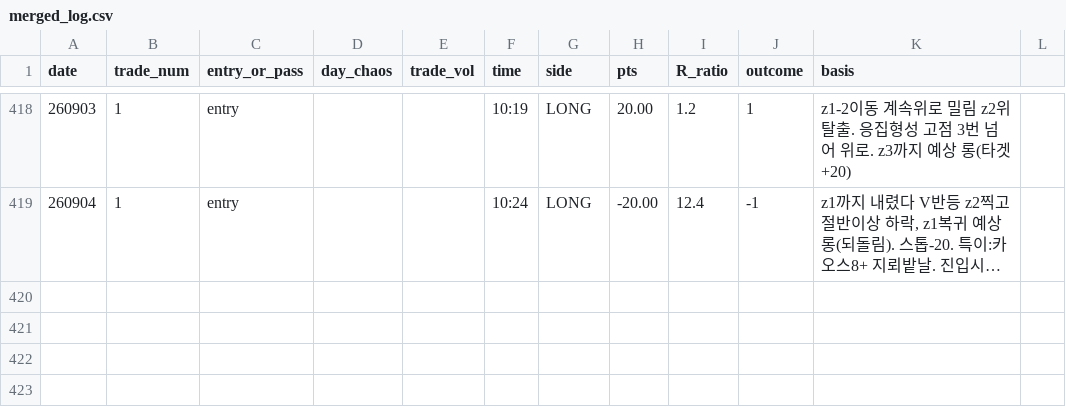
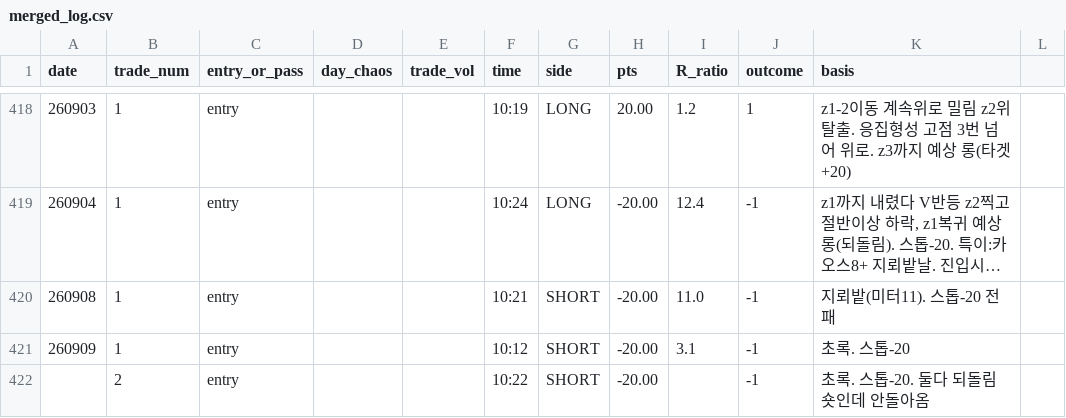
Before and after one commit to kjh950526-create/NQ_Research, a CSV file: daily_merged/merged_log.csv, drawn as a sheet; only a part is shown, gaps mark what is left out; long unchanged cells end in …; the diff names each change by its address in the sheet, - before the commit and + after, or states it on an @@ line.

```diff
--- a/daily_merged/merged_log.csv
+++ b/daily_merged/merged_log.csv
+row 420: 260908 | 1 | entry |  |  | 10:21 | SHORT | -20.00 | 11.0 | -1 | 지뢰밭(미터11). 스톱-20 전패
+row 421: 260909 | 1 | entry |  |  | 10:12 | SHORT | -20.00 | 3.1 | -1 | 초록. 스톱-20
+row 422:  | 2 | entry |  |  | 10:22 | SHORT | -20.00 |  | -1 | 초록. 스톱-20. 둘다 되돌림 숏인데 안돌아옴
```
Also changed, not shown: daily_merged/chaos_meter_log.csv, journal/Journal_v3 - journal.csv, 11 other files.
